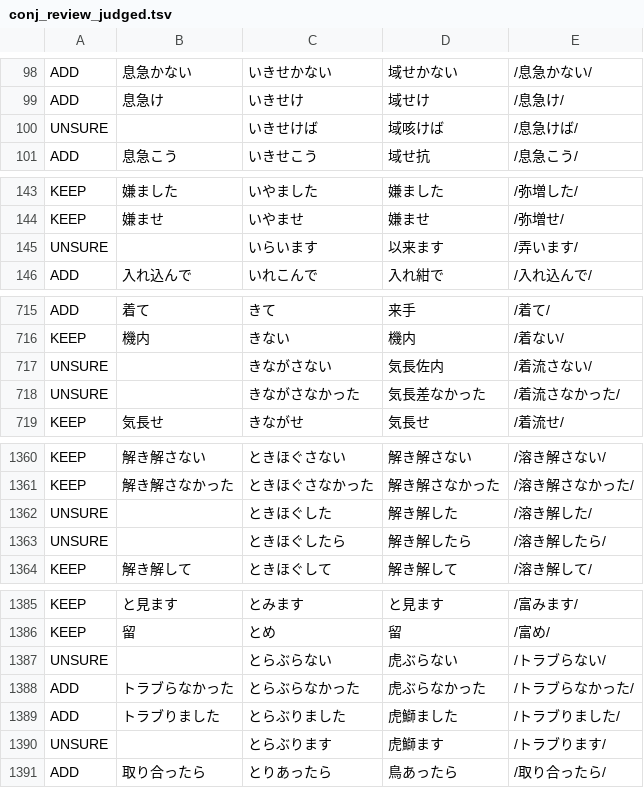
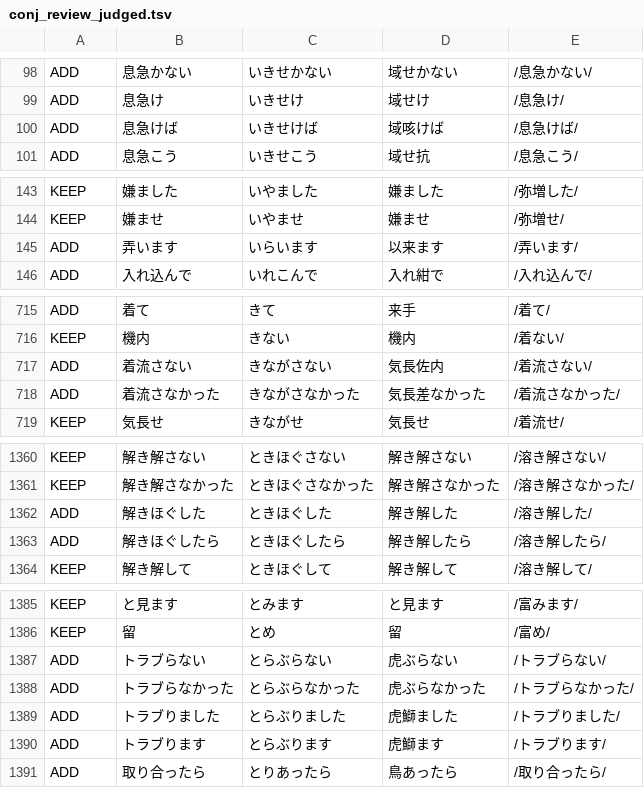
Before and after one commit to dhq-boiler/GenerativeIME, a TSV file: scripts/mine/out/conj_review_judged.tsv, drawn as a sheet; only a part is shown, gaps mark what is left out; the diff covers the shown part only.

Commit message:
Resolve all 54 UNSURE review rows (+35 dict entries)
Human adjudication of the conjugation-sweep UNSURE backlog, recorded
as verdict edits in conj_review_judged.tsv and assembled into the
companion dict (now 2,845 entries):

- 28 ADD: garbage current output fixed (諏訪なかった→吸わなかった,
  和歌なかった→沸かなかった, 鍵月ました→嗅ぎ付きました, ...)
- 19 KEEP: high-frequency compositional readings protected (それ,
  〜に含んだ, は見ました, 見舞われ, ...)
- 6 custom: kana-first guards となった/になった/によって/によりました
  (fixes the live に因って misconversion, same mechanism as ました)
  and 解きほぐした(ら) where neither machine candidate was the
  standard spelling
- 1 context-dual: はしらなかった carries both 走らなかった (static
  default, MS-IME-like) and は知らなかった so StartReorderAsync's
  Ollama context re-rank can pick by surrounding text

165 tests pass; corpus regression stays at 1807/2078 (87.0%).

```diff
--- a/scripts/mine/out/conj_review_judged.tsv
+++ b/scripts/mine/out/conj_review_judged.tsv
@@ -99,3 +99,3 @@ ADD	息急かない	いきせかない	域せかない	/息急かない/
 ADD	息急け	いきせけ	域せけ	/息急け/
-UNSURE		いきせけば	域咳けば	/息急けば/
+ADD	息急けば	いきせけば	域咳けば	/息急けば/
 ADD	息急こう	いきせこう	域せ抗	/息急こう/
@@ -144,3 +144,3 @@ KEEP	嫌ました	いやました	嫌ました	/弥増した/
 KEEP	嫌ませ	いやませ	嫌ませ	/弥増せ/
-UNSURE		いらいます	以来ます	/弄います/
+ADD	弄います	いらいます	以来ます	/弄います/
 ADD	入れ込んで	いれこんで	入れ紺で	/入れ込んで/
@@ -716,4 +716,4 @@ ADD	着て	きて	来手	/着て/
 KEEP	機内	きない	機内	/着ない/
-UNSURE		きながさない	気長佐内	/着流さない/
-UNSURE		きながさなかった	気長差なかった	/着流さなかった/
+ADD	着流さない	きながさない	気長佐内	/着流さない/
+ADD	着流さなかった	きながさなかった	気長差なかった	/着流さなかった/
 KEEP	気長せ	きながせ	気長せ	/着流せ/
@@ -1361,4 +1361,4 @@ KEEP	解き解さない	ときほぐさない	解き解さない	/溶き解さ
 KEEP	解き解さなかった	ときほぐさなかった	解き解さなかった	/溶き解さなかった/
-UNSURE		ときほぐした	解き解した	/溶き解した/
-UNSURE		ときほぐしたら	解き解したら	/溶き解したら/
+ADD	解きほぐした	ときほぐした	解き解した	/溶き解した/
+ADD	解きほぐしたら	ときほぐしたら	解き解したら	/溶き解したら/
 KEEP	解き解して	ときほぐして	解き解して	/溶き解して/
@@ -1386,6 +1386,6 @@ KEEP	と見ます	とみます	と見ます	/富みます/
 KEEP	留	とめ	留	/富め/
-UNSURE		とらぶらない	虎ぶらない	/トラブらない/
+ADD	トラブらない	とらぶらない	虎ぶらない	/トラブらない/
 ADD	トラブらなかった	とらぶらなかった	虎ぶらなかった	/トラブらなかった/
 ADD	トラブりました	とらぶりました	虎鰤ました	/トラブりました/
-UNSURE		とらぶります	虎鰤ます	/トラブります/
+ADD	トラブります	とらぶります	虎鰤ます	/トラブります/
 ADD	取り合ったら	とりあったら	鳥あったら	/取り合ったら/
```
Also changed, not shown: 1 added row, 1 removed row and 90 edited cells elsewhere in this file, 1 other file.
